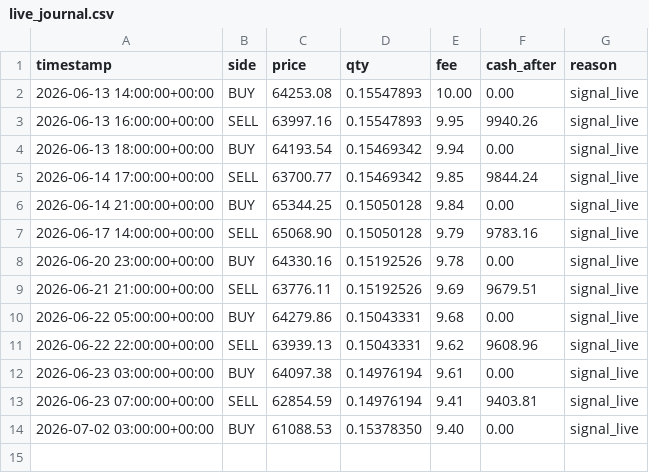
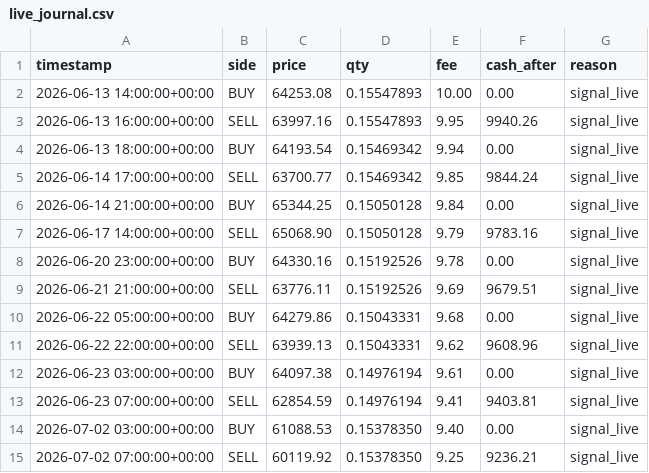
Before and after one commit to andresapontelegal-source/finanzas, a CSV file: state/live_journal.csv, drawn as a sheet.

```diff
--- a/state/live_journal.csv
+++ b/state/live_journal.csv
@@ -14 +14,2 @@ timestamp,side,price,qty,fee,cash_after,reason
 2026-07-02 03:00:00+00:00,BUY,61088.53,0.15378350,9.40,0.00,signal_live
+2026-07-02 07:00:00+00:00,SELL,60119.92,0.15378350,9.25,9236.21,signal_live
```
Also changed, not shown: state/live_equity.csv, 1 other file.
